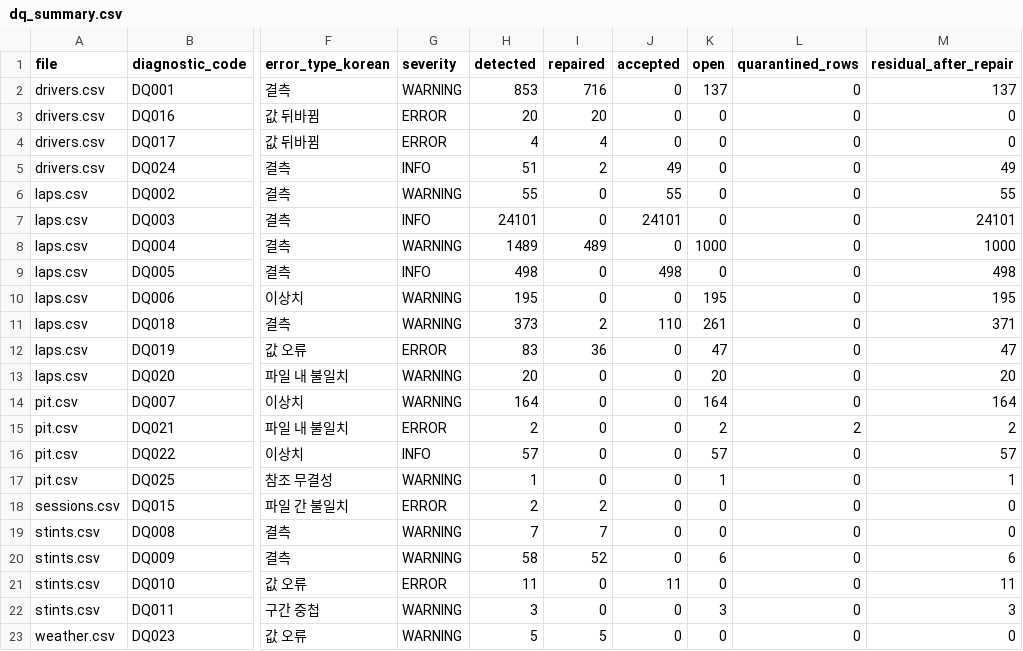
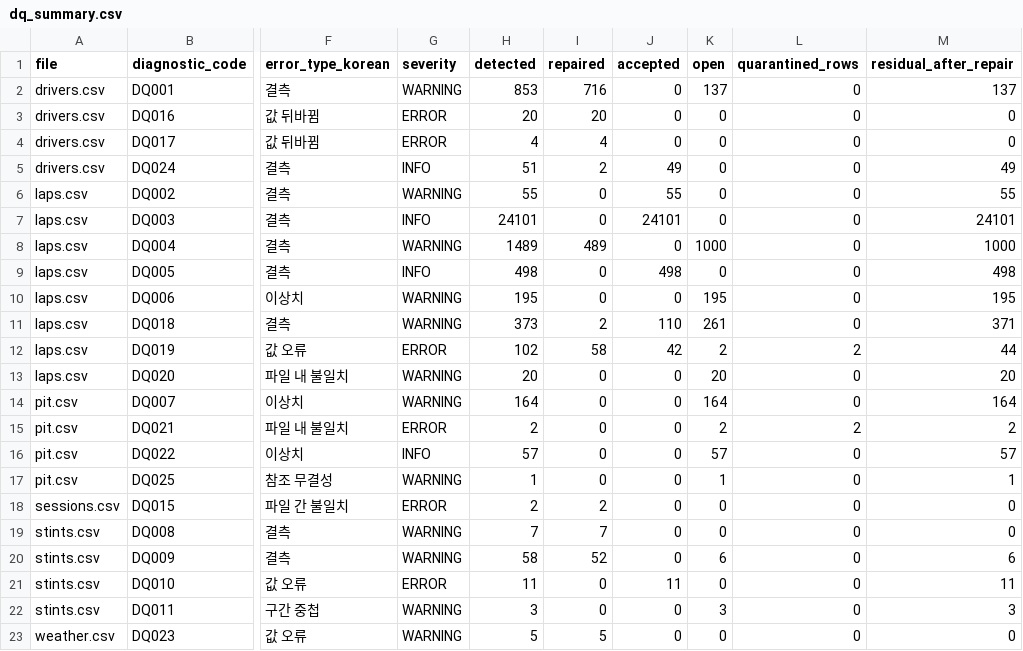
Before and after one commit to encore-ai-campus/mlo-02-p2-team1, a CSV file: data/04_reports/quality/dq_summary.csv, drawn as a sheet; only a part is shown, gaps mark what is left out; the diff names each change by its address in the sheet, - before the commit and + after, or states it on an @@ line.

```diff
--- a/data/04_reports/quality/dq_summary.csv
+++ b/data/04_reports/quality/dq_summary.csv
-H12 (detected): 83
+H12 (detected): 102
-I12 (repaired): 36
+I12 (repaired): 58
-J12 (accepted): 0
+J12 (accepted): 42
-K12 (open): 47
+K12 (open): 2
-L12 (quarantined_rows): 0
+L12 (quarantined_rows): 2
-M12 (residual_after_repair): 47
+M12 (residual_after_repair): 44
```
Also changed, not shown: data/02_reference/standard_dictionary/validation_checks.csv, data/03_cleaned/quarantine/laps.csv, 39 other files.
